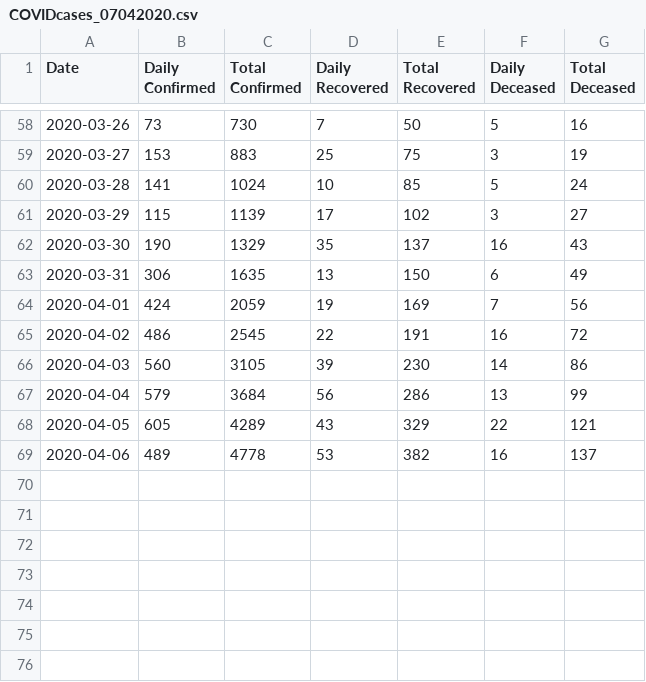
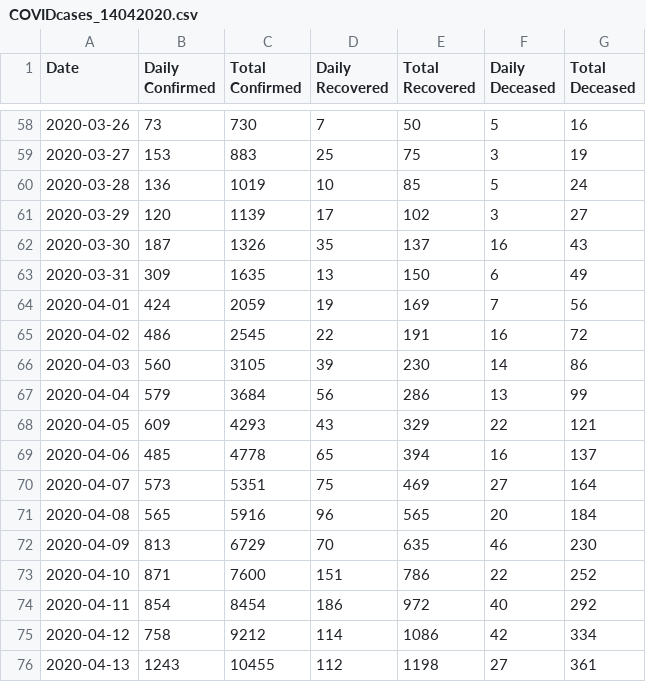
Before and after one commit to vidvatabuch/Covid_plotly_deployment, a CSV file: data/COVIDcases_14042020.csv (was data/07042020/COVIDcases_07042020.csv), drawn as a sheet; only a part is shown, gaps mark what is left out; the diff covers the shown part only.

```diff
--- a/data/07042020/COVIDcases_07042020.csv
+++ b/data/COVIDcases_14042020.csv
@@ -59,6 +59,6 @@ Date	Daily Confirmed	Total Confirmed	Daily Recovered	Total Recovered	Daily Decea
 2020-03-27	153	883	25	75	3	19
-2020-03-28	141	1024	10	85	5	24
-2020-03-29	115	1139	17	102	3	27
-2020-03-30	190	1329	35	137	16	43
-2020-03-31	306	1635	13	150	6	49
+2020-03-28	136	1019	10	85	5	24
+2020-03-29	120	1139	17	102	3	27
+2020-03-30	187	1326	35	137	16	43
+2020-03-31	309	1635	13	150	6	49
 2020-04-01	424	2059	19	169	7	56
@@ -67,3 +67,10 @@ Date	Daily Confirmed	Total Confirmed	Daily Recovered	Total Recovered	Daily Decea
 2020-04-04	579	3684	56	286	13	99
-2020-04-05	605	4289	43	329	22	121
-2020-04-06	489	4778	53	382	16	137
+2020-04-05	609	4293	43	329	22	121
+2020-04-06	485	4778	65	394	16	137
+2020-04-07	573	5351	75	469	27	164
+2020-04-08	565	5916	96	565	20	184
+2020-04-09	813	6729	70	635	46	230
+2020-04-10	871	7600	151	786	22	252
+2020-04-11	854	8454	186	972	40	292
+2020-04-12	758	9212	114	1086	42	334
+2020-04-13	1243	10455	112	1198	27	361
```
Also changed, not shown: 14 edited cells elsewhere in this file, data/COVIDaffectedlocations_14042020.csv, 16 other files.
